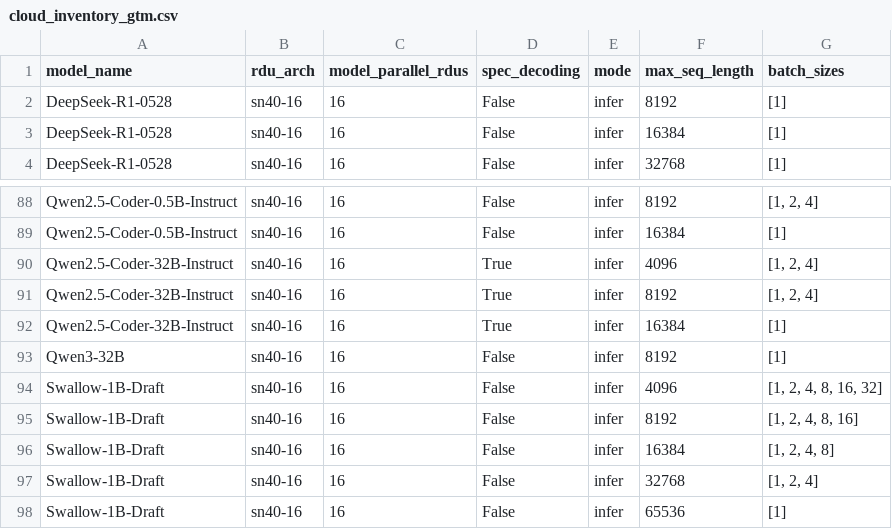
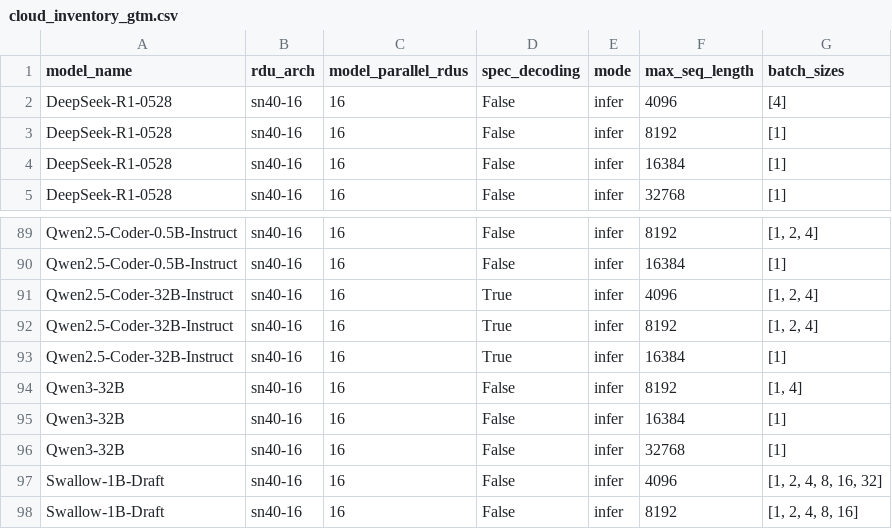
Before and after one commit to sharadv-sambanova/studio-model-deployment-automation, a CSV file: inventory/output/cloud_inventory_gtm.csv, drawn as a sheet; only a part is shown, gaps mark what is left out; the shorter side is filled out with more unchanged rows.

```diff
--- a/inventory/output/cloud_inventory_gtm.csv
+++ b/inventory/output/cloud_inventory_gtm.csv
@@ -1,2 +1,3 @@
 model_name,rdu_arch,model_parallel_rdus,spec_decoding,mode,max_seq_length,batch_sizes
+DeepSeek-R1-0528,sn40-16,16,False,infer,4096,[4]
 DeepSeek-R1-0528,sn40-16,16,False,infer,8192,[1]
@@ -92,3 +93,5 @@ Qwen2.5-Coder-32B-Instruct,sn40-16,16,True,infer,8192,"[1, 2, 4]"
 Qwen2.5-Coder-32B-Instruct,sn40-16,16,True,infer,16384,[1]
-Qwen3-32B,sn40-16,16,False,infer,8192,[1]
+Qwen3-32B,sn40-16,16,False,infer,8192,"[1, 4]"
+Qwen3-32B,sn40-16,16,False,infer,16384,[1]
+Qwen3-32B,sn40-16,16,False,infer,32768,[1]
 Swallow-1B-Draft,sn40-16,16,False,infer,4096,"[1, 2, 4, 8, 16, 32]"
```
Also changed, not shown: inventory/output/cloud_inventory.csv, inventory/output/cloud_only_inventory.csv, 5 other files.
